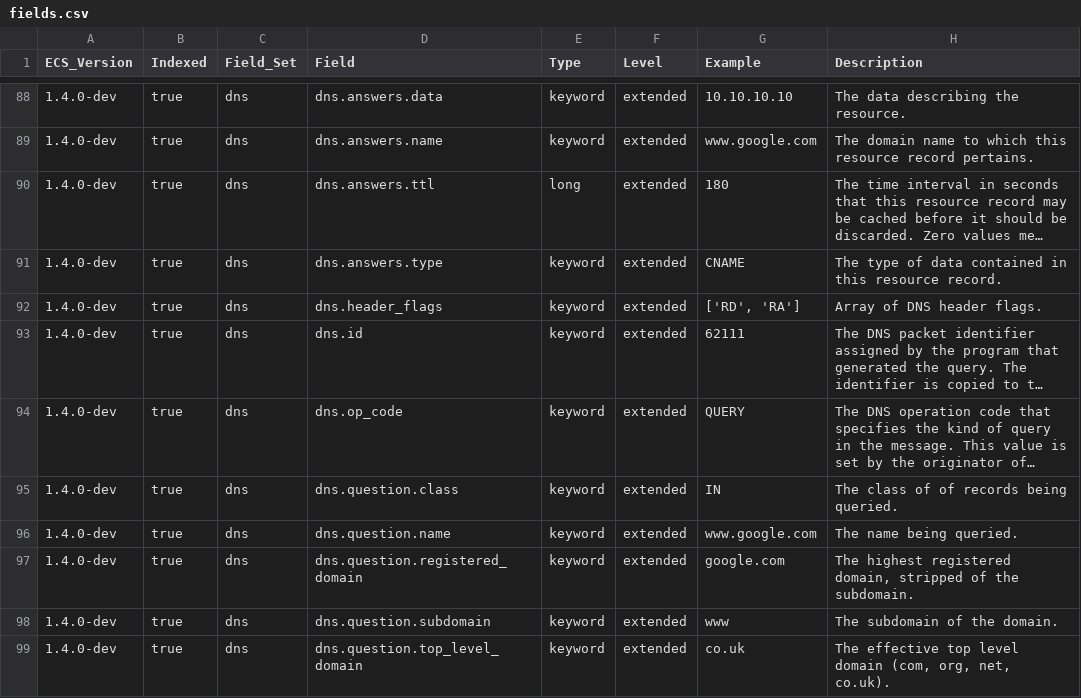
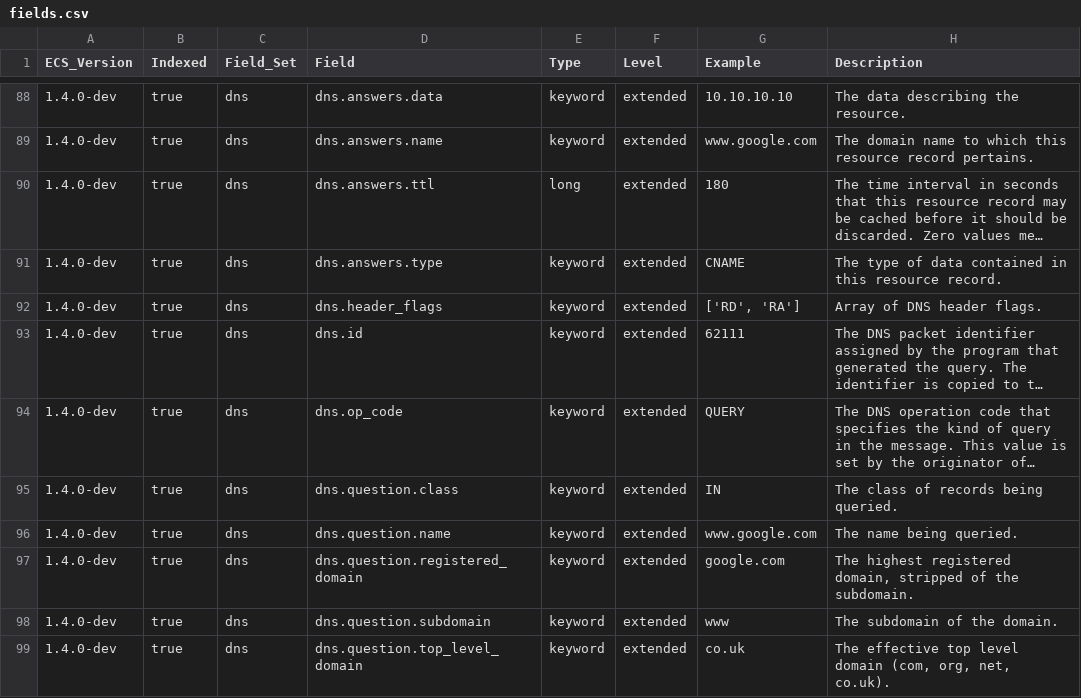
Before and after one commit to elastic/ecs, a CSV file: generated/csv/fields.csv, drawn as a sheet; only a part is shown, gaps mark what is left out; long unchanged cells end in …; the diff names each change by its address in the sheet, - before the commit and + after, or states it on an @@ line.

Commit message:
Fix typo in DNS fields documentation

```diff
--- a/generated/csv/fields.csv
+++ b/generated/csv/fields.csv
-H95 (Description): The class of of records being queried.
+H95 (Description): The class of records being queried.
```
Also changed, not shown: 6 other files.
